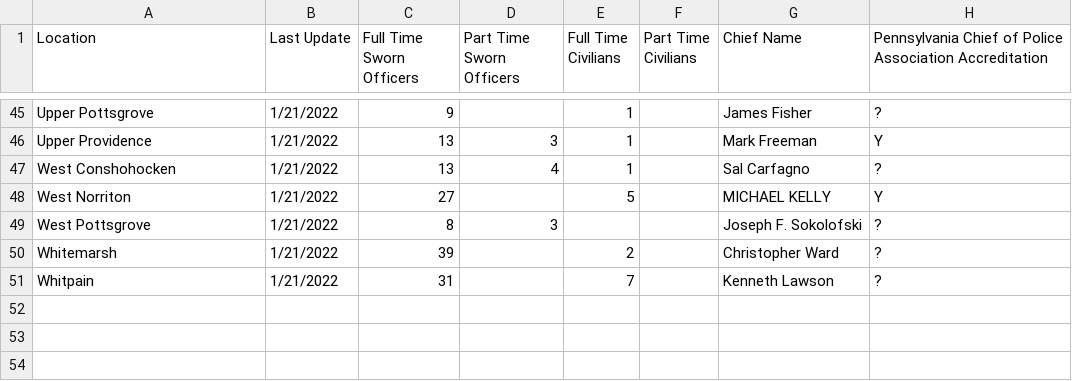
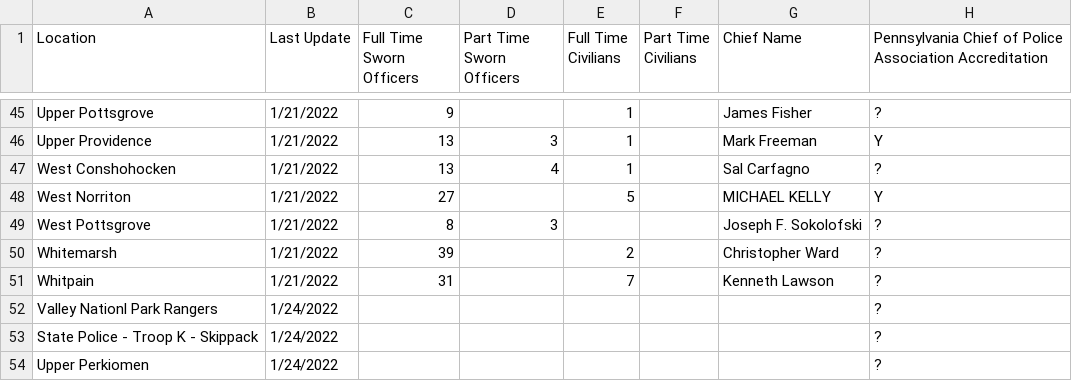
Before and after one commit to garysieling/pennsylvania-social-justice-maps, a CSV file: public/static/police/data.csv, drawn as a sheet; only a part is shown, gaps mark what is left out; the diff names each change by its address in the sheet, - before the commit and + after, or states it on an @@ line.

```diff
--- a/public/static/police/data.csv
+++ b/public/static/police/data.csv
+row 52: Valley Nationl Park Rangers | 1/24/2022 |  |  |  |  |  | ?
+row 53: State Police - Troop K - Skippack | 1/24/2022 |  |  |  |  |  | ?
+row 54: Upper Perkiomen | 1/24/2022 |  |  |  |  |  | ?
```
Also changed, not shown: 1 other file.
